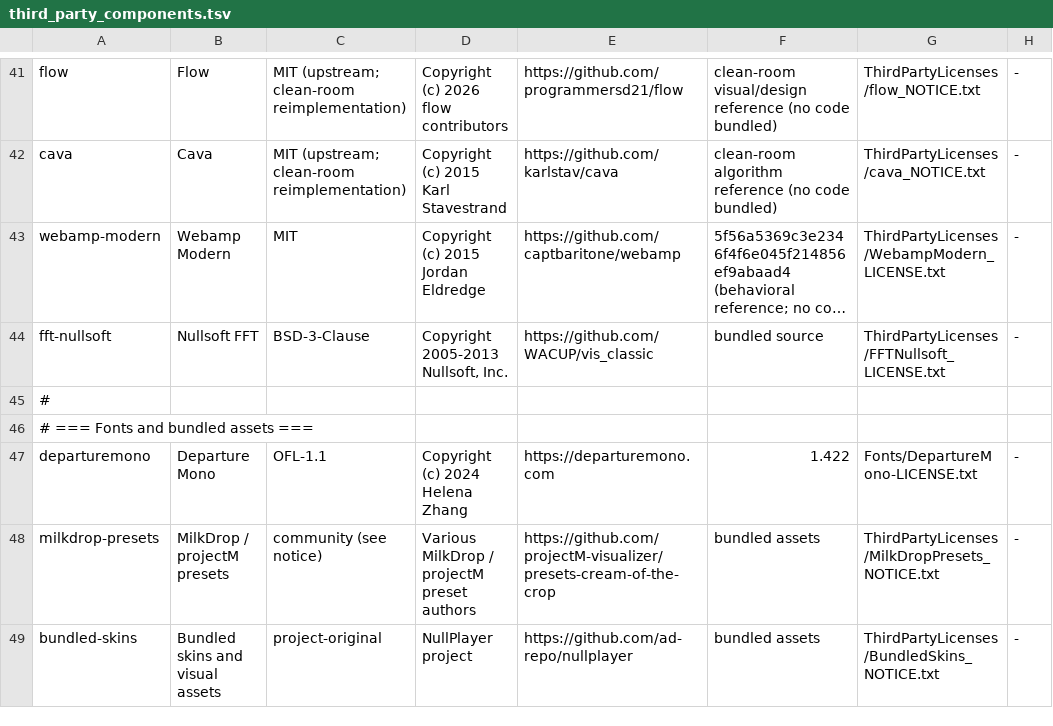
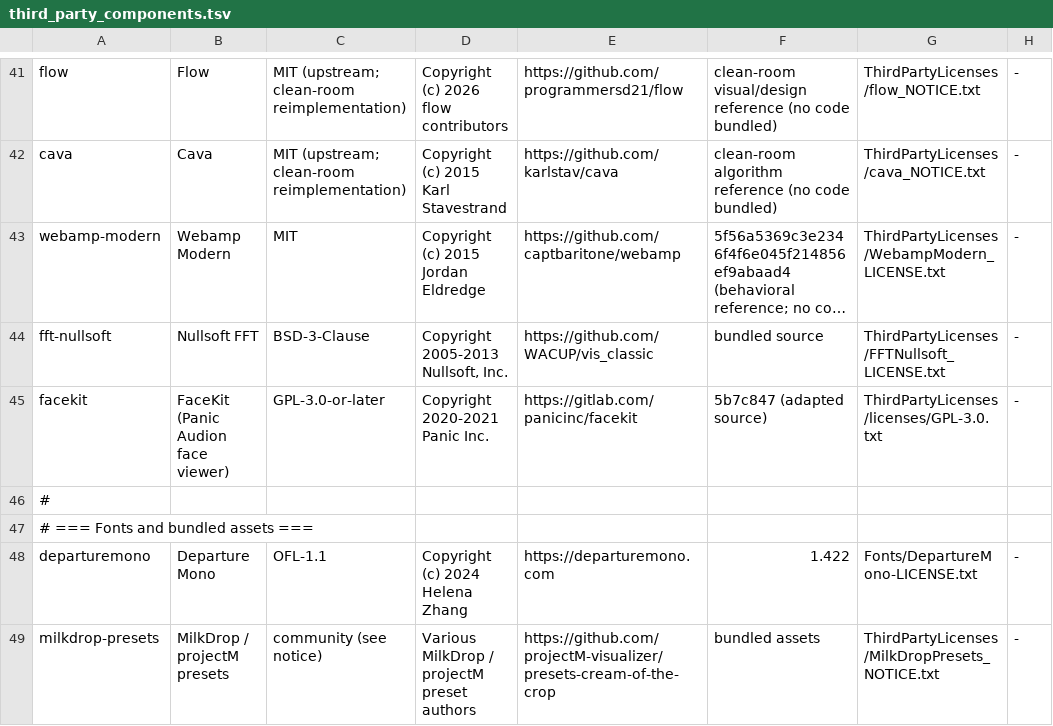
Before and after one commit to ad-repo/nullplayer, a TSV file: scripts/third_party_components.tsv, drawn as a sheet; only a part is shown, gaps mark what is left out; the shorter side is filled out with more unchanged rows; long unchanged cells end in …; the diff names each change by its address in the sheet, - before the commit and + after, or states it on an @@ line.

```diff
--- a/scripts/third_party_components.tsv
+++ b/scripts/third_party_components.tsv
+row 45: facekit | FaceKit (Panic Audion face viewer) | GPL-3.0-or-later | Copyright 2020-2021 Panic Inc. | https://gitlab.com/panicinc/facekit | 5b7c847 (adapted source) | ThirdPartyLicenses/licenses/GPL-3.0.txt | -
```
Also changed, not shown: 16 other files.
